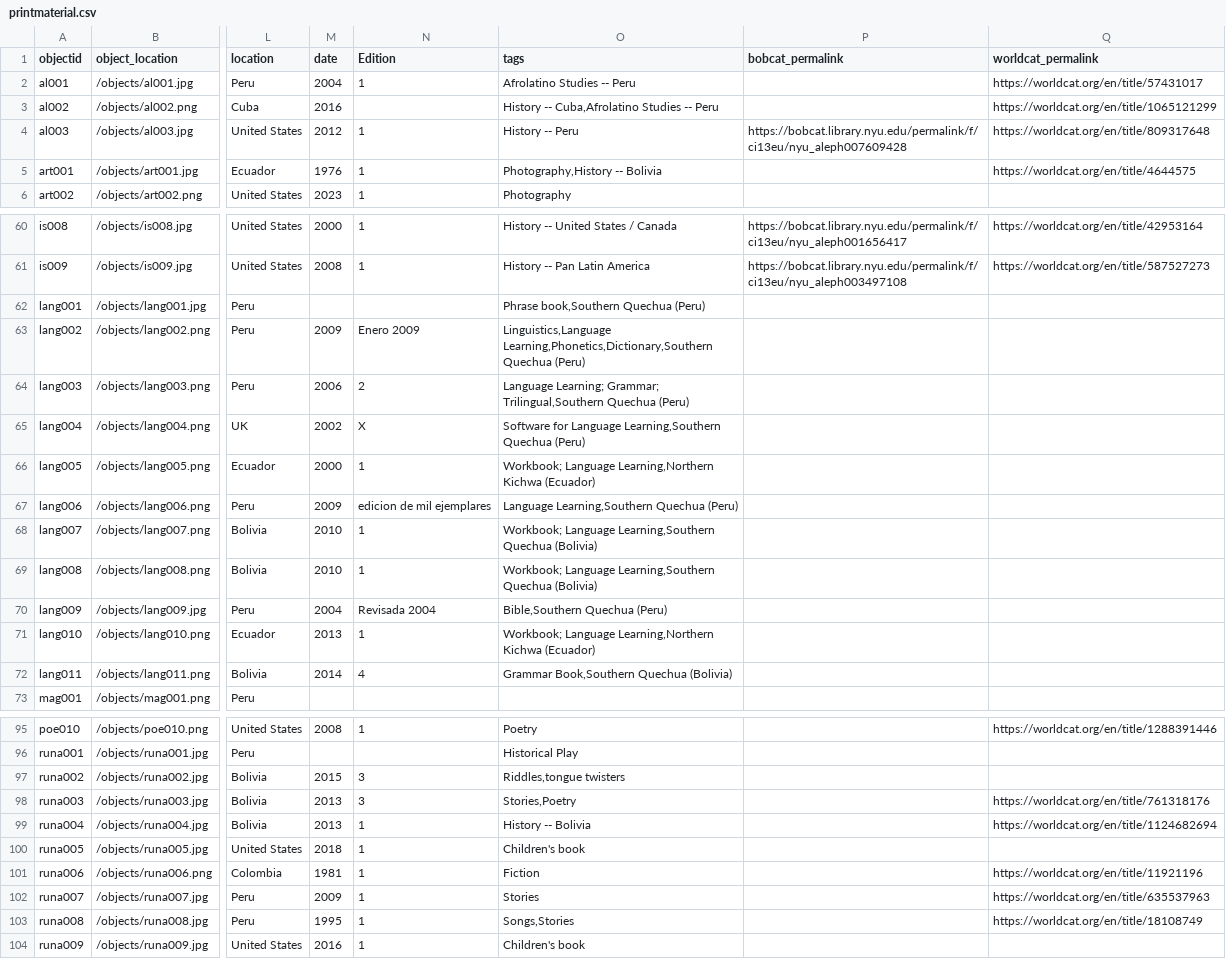
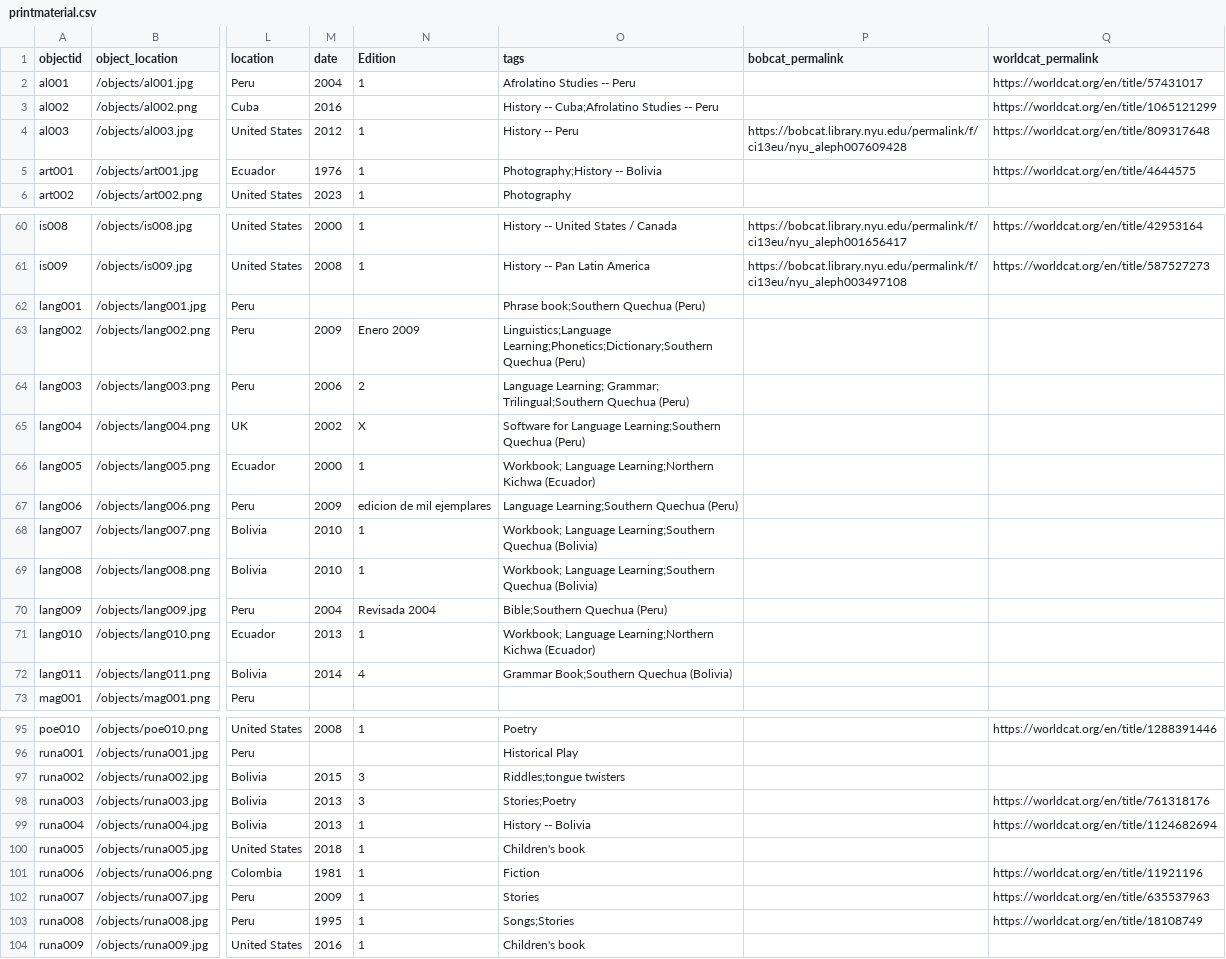
Before and after one commit to runaqlib/library, a CSV file: _data/printmaterial.csv, drawn as a sheet; only a part is shown, gaps mark what is left out; the diff covers the shown part only; the diff names each change by its address in the sheet, - before the commit and + after, or states it on an @@ line.

```diff
--- a/_data/printmaterial.csv
+++ b/_data/printmaterial.csv
-O3 (tags): History -- Cuba,Afrolatino Studies -- Peru
+O3 (tags): History -- Cuba;Afrolatino Studies -- Peru
-O5 (tags): Photography,History -- Bolivia
+O5 (tags): Photography;History -- Bolivia
-O62 (tags): Phrase book,Southern Quechua (Peru)
+O62 (tags): Phrase book;Southern Quechua (Peru)
-O63 (tags): Linguistics,Language Learning,Phonetics,Dictionary,Southern Quechua (Peru)
+O63 (tags): Linguistics;Language Learning;Phonetics;Dictionary;Southern Quechua (Peru)
-O64 (tags): …Learning; Grammar; Trilingual,Southern Quechua (Peru)
+O64 (tags): …Learning; Grammar; Trilingual;Southern Quechua (Peru)
-O65 (tags): …for Language Learning,Southern Quechua (Peru)
+O65 (tags): …for Language Learning;Southern Quechua (Peru)
-O66 (tags): Workbook; Language Learning,Northern Kichwa (Ecuador)
+O66 (tags): Workbook; Language Learning;Northern Kichwa (Ecuador)
-O67 (tags): Language Learning,Southern Quechua (Peru)
+O67 (tags): Language Learning;Southern Quechua (Peru)
-O68:O69 (tags): Workbook; Language Learning,Southern Quechua (Bolivia)
+O68:O69 (tags): Workbook; Language Learning;Southern Quechua (Bolivia)
-O70 (tags): Bible,Southern Quechua (Peru)
+O70 (tags): Bible;Southern Quechua (Peru)
-O71 (tags): Workbook; Language Learning,Northern Kichwa (Ecuador)
+O71 (tags): Workbook; Language Learning;Northern Kichwa (Ecuador)
-O72 (tags): Grammar Book,Southern Quechua (Bolivia)
+O72 (tags): Grammar Book;Southern Quechua (Bolivia)
-O97 (tags): Riddles,tongue twisters
+O97 (tags): Riddles;tongue twisters
-O98 (tags): Stories,Poetry
+O98 (tags): Stories;Poetry
-O103 (tags): Songs,Stories
+O103 (tags): Songs;Stories
```
Also changed, not shown: 3 edited cells elsewhere in this file, _data/config-metadata.csv, 4 other files.
